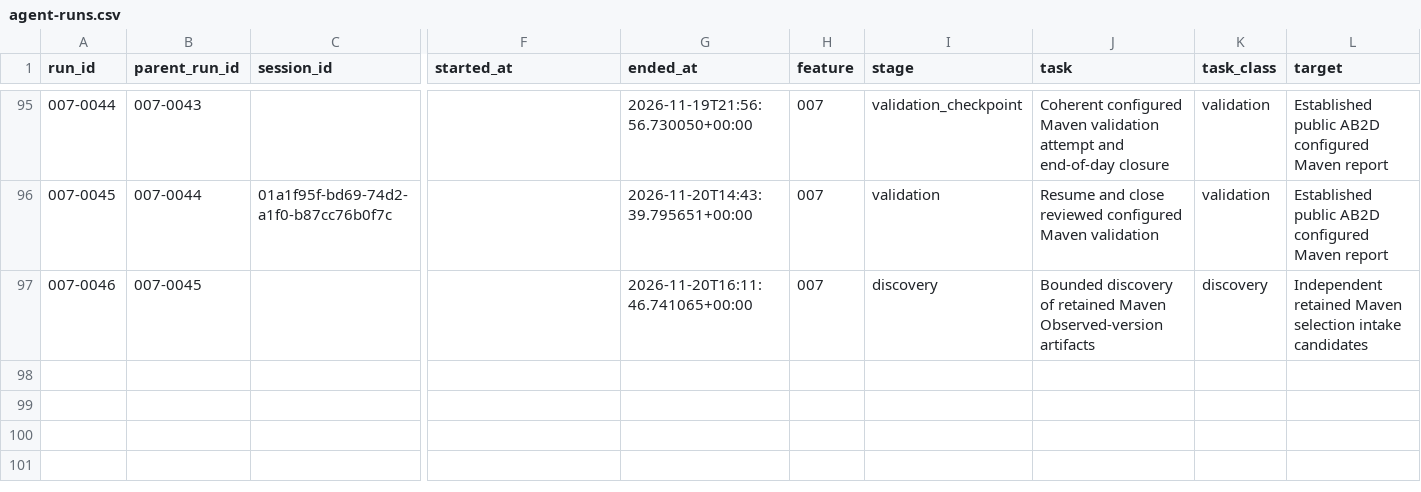
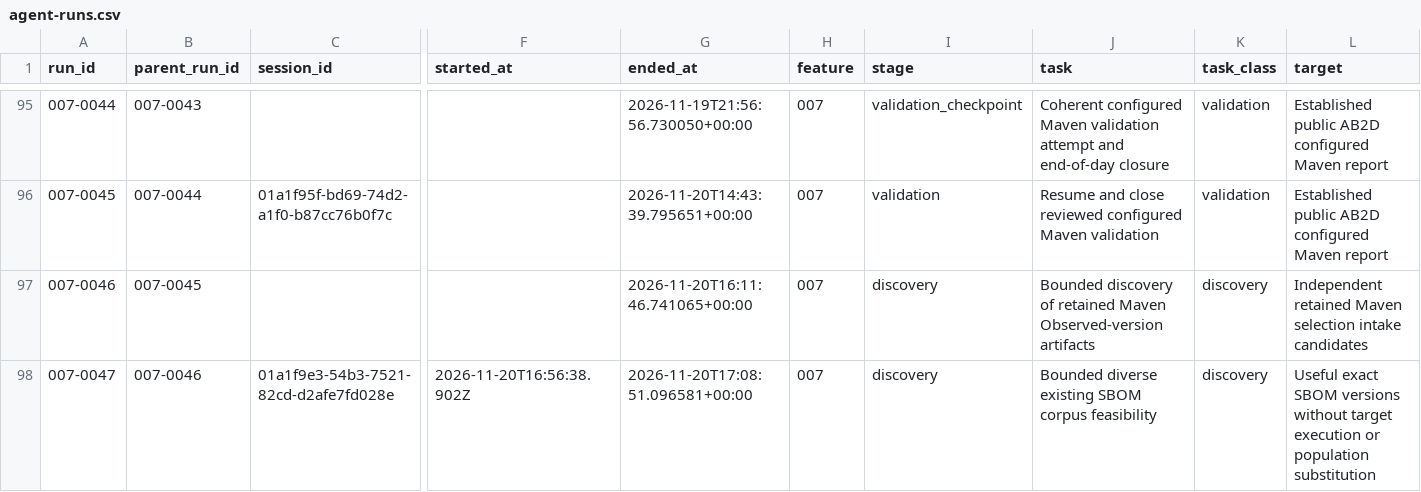
Before and after one commit to DSACMS/libyears, a CSV file: observations/agent-runs.csv, drawn as a sheet; only a part is shown, gaps mark what is left out; rows hold the shown columns only; the diff names each change by its address in the sheet, - before the commit and + after, or states it on an @@ line.

Commit message:
docs(sbom): specify bounded local dependency ages

```diff
--- a/observations/agent-runs.csv
+++ b/observations/agent-runs.csv
+row 98: 007-0047 | 007-0046 | 01a1f9e3-54b3-7521-82cd-d2afe7fd028e | 2026-11-20T16:56:38.902Z | 2026-11-20T17:08:51.096581+00:00 | 007 | discovery | Bounded diverse existing SBOM corpus feasibility | discovery | Useful exact SBOM versions without target execution or population substitution
```
Also changed, not shown: 8 other files.
